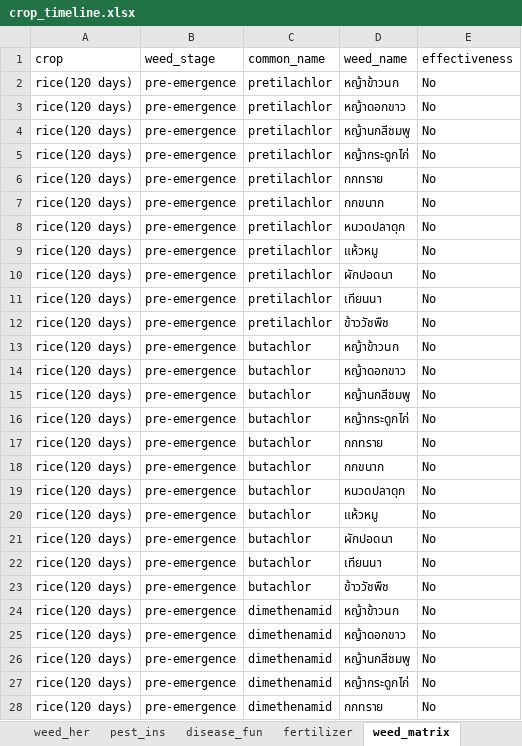
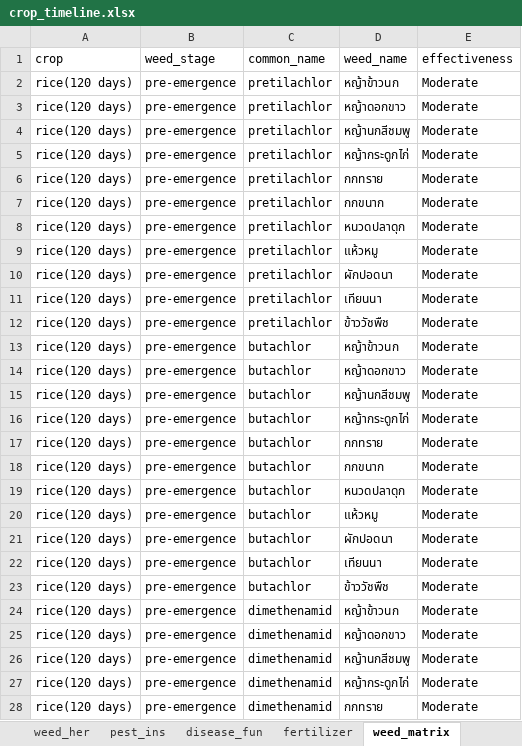
Before and after one commit to Zoneptn/product_timeline_coverage_pricecomparision_final, an Excel workbook: crop_timeline.xlsx, sheet weed_matrix, drawn as a sheet; only a part is shown; values as stored, in another font and other column widths than the file's, no borders; the diff covers the shown part only; the diff names each change by its address in the sheet, - before the commit and + after, or states it on an @@ line.

```diff
--- a/crop_timeline.xlsx (sheet weed_matrix)
+++ b/crop_timeline.xlsx (sheet weed_matrix)
-E2:E28 (effectiveness): No
+E2:E28 (effectiveness): Moderate
```
Also changed, not shown: 105 edited cells elsewhere in this sheet, sheet insect_matrix, sheet disease_matrix, sheet ref, 2 other files.
